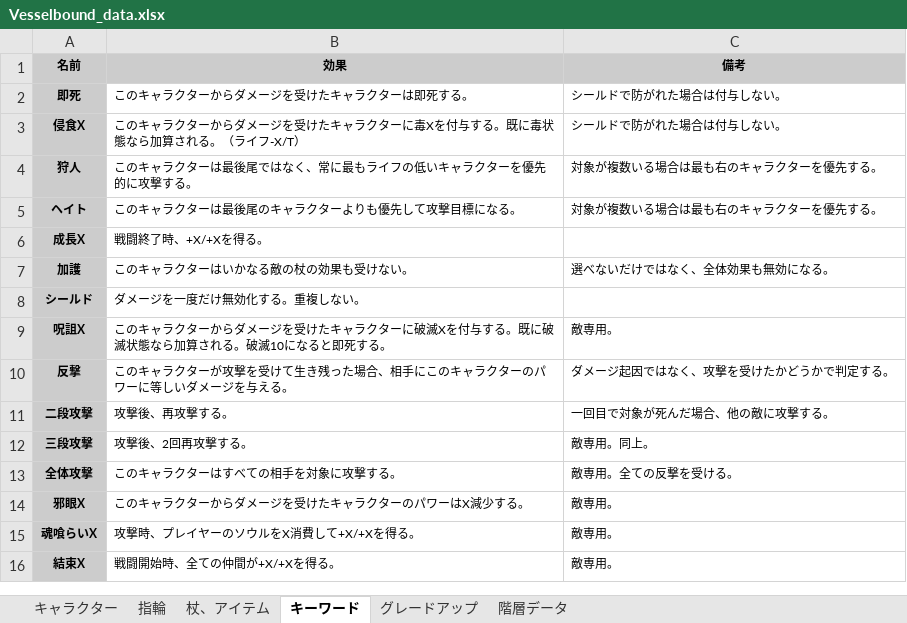
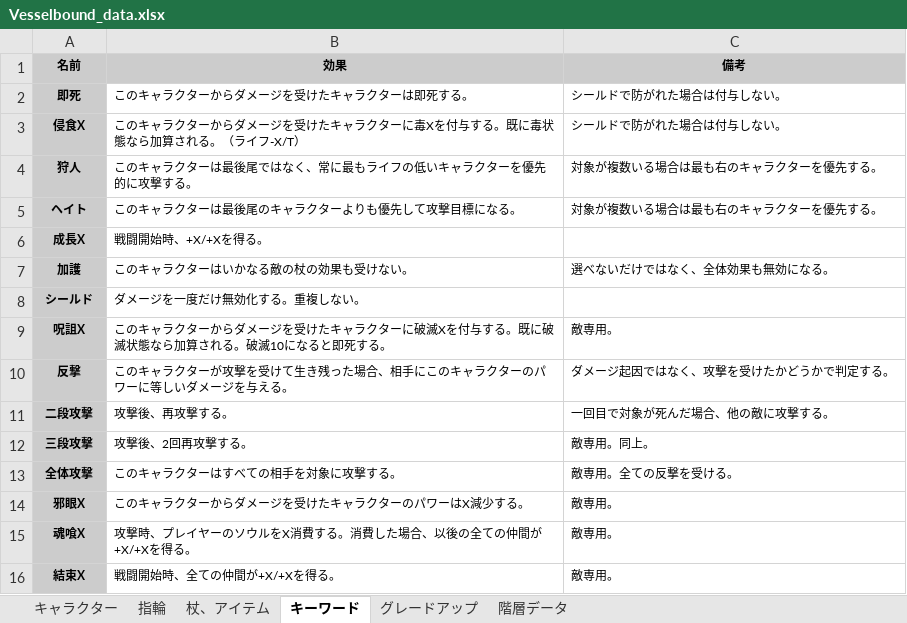
Before and after one commit to Yuki-fa/Vesselbound, an Excel workbook: js/Vesselbound_data.xlsx, sheet キーワード, drawn as a sheet; values as stored, in another font and other column widths than the file's, no borders; charts and pictures not drawn; the diff names each change by its address in the sheet, - before the commit and + after, or states it on an @@ line.

```diff
--- a/js/Vesselbound_data.xlsx (sheet キーワード)
+++ b/js/Vesselbound_data.xlsx (sheet キーワード)
-B6 (効果): 戦闘終了時、+X/+Xを得る。
+B6 (効果): 戦闘開始時、+X/+Xを得る。
-A15 (名前): 魂喰らいX
+A15 (名前): 魂喰X
-B15 (効果): 攻撃時、プレイヤーのソウルをX消費して+X/+Xを得る。
+B15 (効果): 攻撃時、プレイヤーのソウルをX消費する。消費した場合、以後の全ての仲間が+X/+Xを得る。
```
Also changed, not shown: sheet キャラクター, 6 other files.
